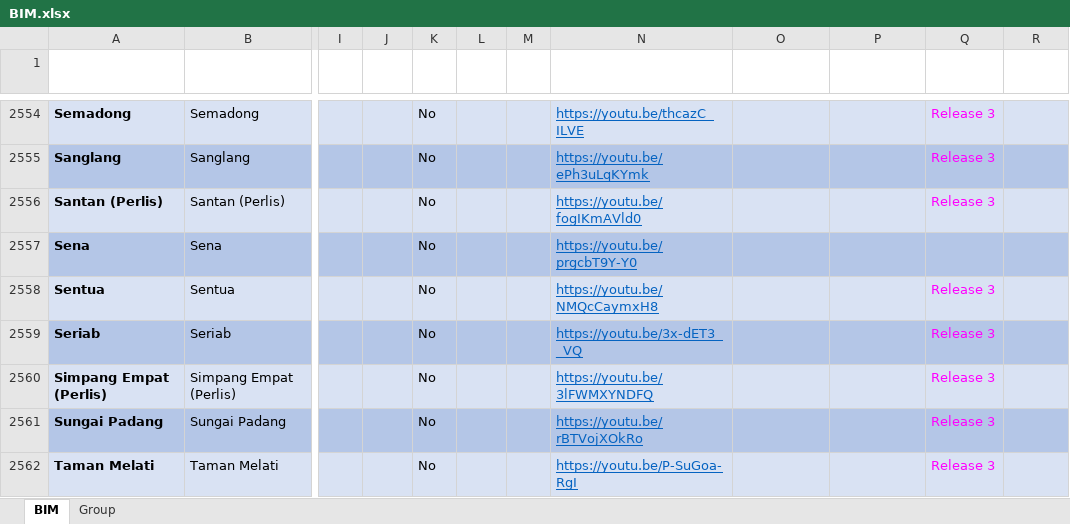
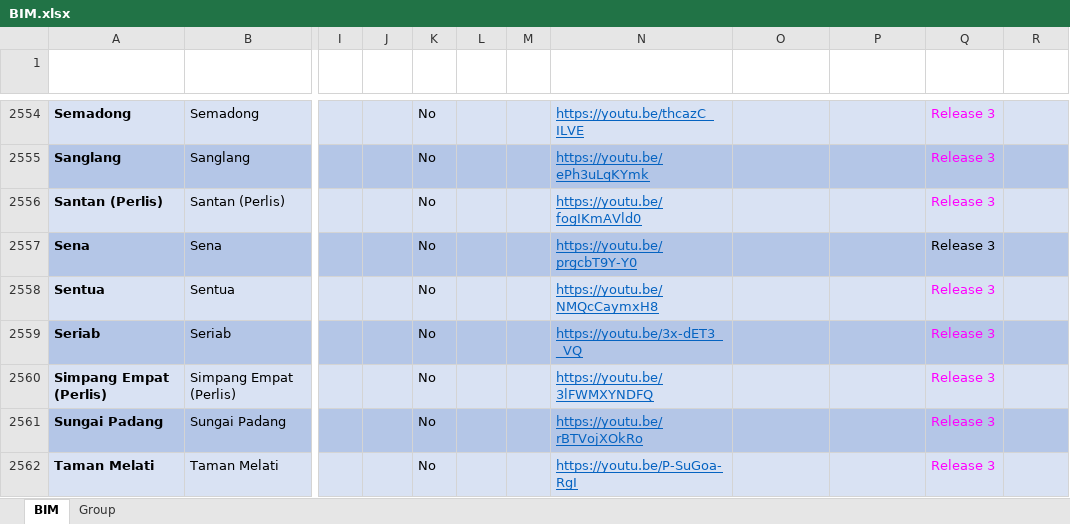
Before and after one commit to malaysiafederationofthedeaf/ggb-mfd-project, an Excel workbook: public/assets/BIM.xlsx, sheet BIM, drawn as a sheet; only a part is shown, gaps mark what is left out; values as stored, in another font and other column widths than the file's, no borders; charts and pictures and conditional formats and table styles not drawn; the diff covers the shown part only; the diff names each change by its address in the sheet, - before the commit and + after, or states it on an @@ line.

```diff
--- a/public/assets/BIM.xlsx (sheet BIM)
+++ b/public/assets/BIM.xlsx (sheet BIM)
-Q2557 (Release): (empty)
+Q2557 (Release): Release 3
```
Also changed, not shown: 38 added rows elsewhere in this sheet, sheet Group.
